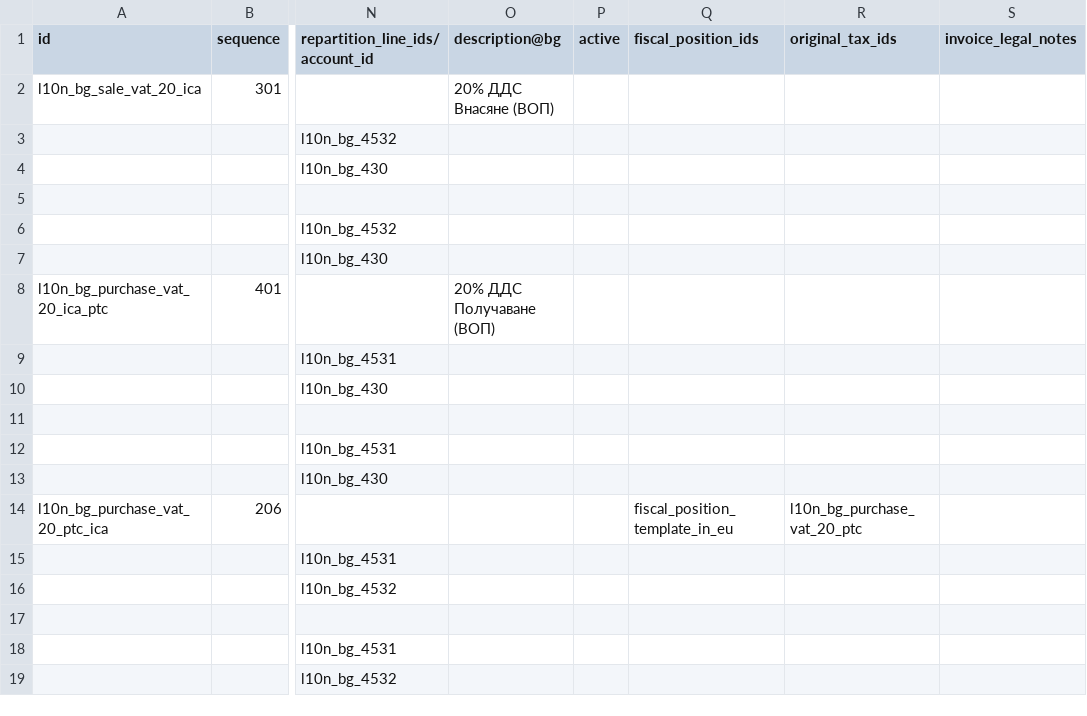
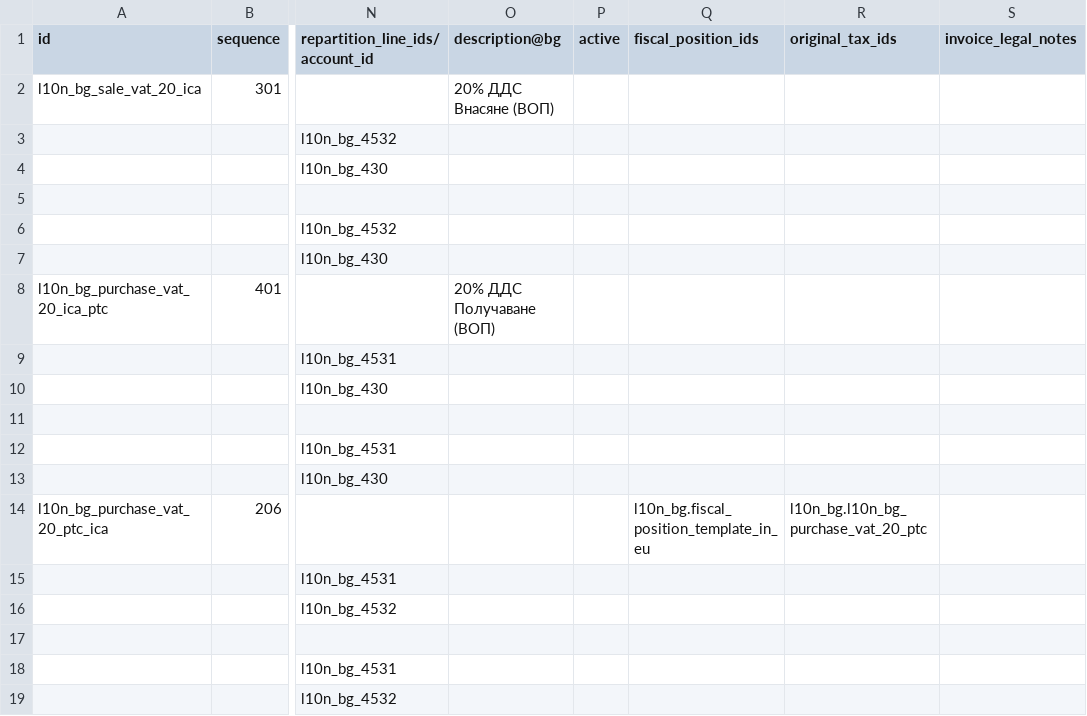
Before and after one commit to rosenvladimirov/l10n-bulgaria, a CSV file: l10n_bg_config/data/template/account.tax-bg.csv, drawn as a sheet; only a part is shown, gaps mark what is left out; the diff names each change by its address in the sheet, - before the commit and + after, or states it on an @@ line.

Commit message:
Update BG tax template to fix fiscal position and tax references
Corrected fiscal position and tax reference fields in the Bulgarian tax template for better accuracy and compliance.

```diff
--- a/l10n_bg_config/data/template/account.tax-bg.csv
+++ b/l10n_bg_config/data/template/account.tax-bg.csv
-Q14 (fiscal_position_ids): fiscal_position_template_in_eu
+Q14 (fiscal_position_ids): l10n_bg.fiscal_position_template_in_eu
-R14 (original_tax_ids): l10n_bg_purchase_vat_20_ptc
+R14 (original_tax_ids): l10n_bg.l10n_bg_purchase_vat_20_ptc
```
